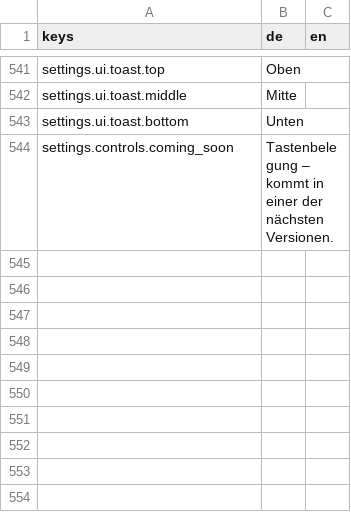
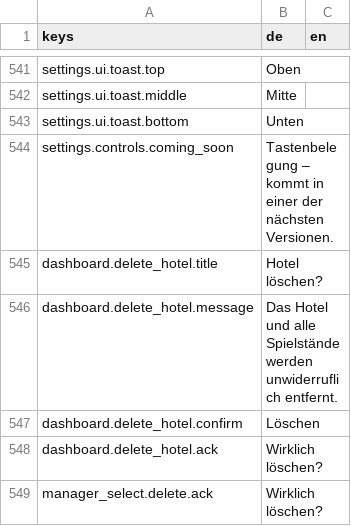
Before and after one commit to pengels24/homasim-godot, a CSV file: translations/de.csv, drawn as a sheet; only a part is shown, gaps mark what is left out.

Commit message:
gd-0.1.19 – SaveManager Einzeldateien (ANG-184) + Hotel löschen mit Ack (ANG-183) + Exit-Autosave
ANG-184: SaveManager komplett umgebaut – profiles.cfg, hotel_{id}.cfg, saves/hotel_{id}_*.sav
  statt monolithischer homasim.sav. Self-contained Snapshots, Autosave-Rotation (max 10 Slots).
ANG-183: Hotel löschen mit zweistufigem ConfirmModal (Ack-Toggle-Button, Bestätigen disabled bis
  aktiviert). delete_hotel() räumt .cfg + alle .sav-Dateien vom Disk.
ConfirmModal: ask() um optionalen checkbox_label-Parameter erweitert (rückwärtskompatibel).
  ManagerSelect Delete-Flow ebenfalls um Ack-Toggle ergänzt.
Exit-Autosave: Beim Verlassen des Hotels wird automatisch save_auto() aufgerufen.
update-doku: -v/+v und -p/+p Parameter ergänzt.

```diff
--- a/translations/de.csv
+++ b/translations/de.csv
@@ -544 +544,6 @@ keys,de,en
 "settings.controls.coming_soon","Tastenbelegung – kommt in einer der nächsten Versionen.",""
+"dashboard.delete_hotel.title","Hotel löschen?",""
+"dashboard.delete_hotel.message","Das Hotel und alle Spielstände werden unwiderruflich entfernt.",""
+"dashboard.delete_hotel.confirm","Löschen",""
+"dashboard.delete_hotel.ack","Wirklich löschen?",""
+"manager_select.delete.ack","Wirklich löschen?",""
```
Also changed, not shown: 9 other files.
